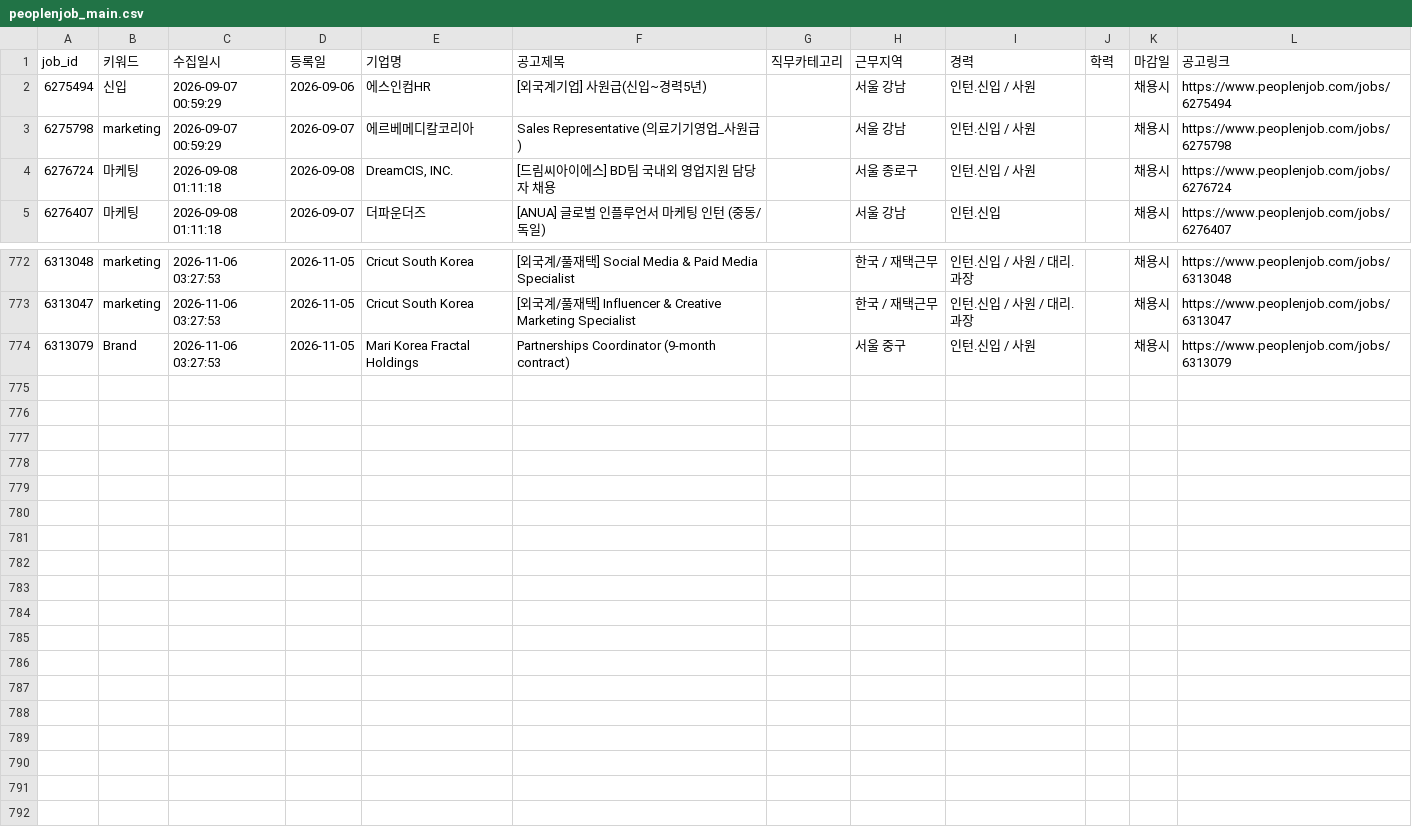
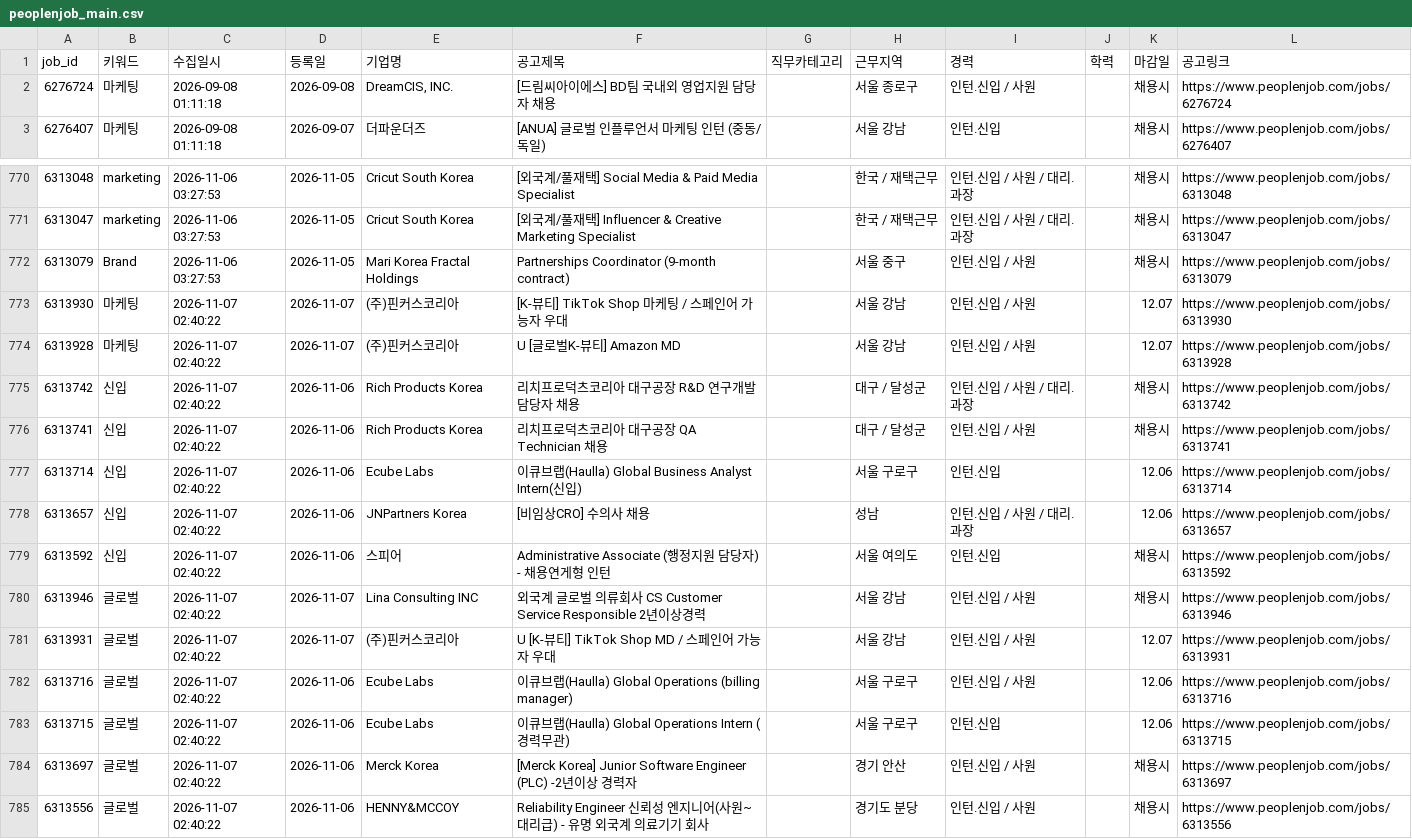
Before and after one commit to djgeum/RunETF, a CSV file: .github/job.bot/peoplenjob_main.csv, drawn as a sheet; only a part is shown, gaps mark what is left out; removed rows and columns are numbered as before the commit, all else as after; the diff names each change by its address in the sheet, - before the commit and + after, or states it on an @@ line.

```diff
--- a/.github/job.bot/peoplenjob_main.csv
+++ b/.github/job.bot/peoplenjob_main.csv
-row 2: 6275494 | 신입 | 2026-09-07 00:59:29 | 2026-09-06 | 에스인컴HR | [외국계기업] 사원급(신입~경력5년) |  | 서울 강남 | 인턴.신입 / 사원 |  | 채용시 | https://www.peoplenjob.com/jobs/6275494
-row 3: 6275798 | marketing | 2026-09-07 00:59:29 | 2026-09-07 | 에르베메디칼코리아 | Sales Representative (의료기기영업_사원급) |  | 서울 강남 | 인턴.신입 / 사원 |  | 채용시 | https://www.peoplenjob.com/jobs/6275798
+row 773: 6313930 | 마케팅 | 2026-11-07 02:40:22 | 2026-11-07 | (주)핀커스코리아 | [K-뷰티] TikTok Shop 마케팅 / 스페인어 가능자 우대 |  | 서울 강남 | 인턴.신입 / 사원 |  | 12.07 | https://www.peoplenjob.com/jobs/6313930
+row 774: 6313928 | 마케팅 | 2026-11-07 02:40:22 | 2026-11-07 | (주)핀커스코리아 | U [글로벌K-뷰티] Amazon MD |  | 서울 강남 | 인턴.신입 / 사원 |  | 12.07 | https://www.peoplenjob.com/jobs/6313928
+row 775: 6313742 | 신입 | 2026-11-07 02:40:22 | 2026-11-06 | Rich Products Korea | 리치프로덕츠코리아 대구공장 R&D 연구개발 담당자 채용 |  | 대구 / 달성군 | 인턴.신입 / 사원 / 대리.과장 |  | 채용시 | https://www.peoplenjob.com/jobs/6313742
+row 776: 6313741 | 신입 | 2026-11-07 02:40:22 | 2026-11-06 | Rich Products Korea | 리치프로덕츠코리아 대구공장 QA Technician 채용 |  | 대구 / 달성군 | 인턴.신입 / 사원 |  | 채용시 | https://www.peoplenjob.com/jobs/6313741
+row 777: 6313714 | 신입 | 2026-11-07 02:40:22 | 2026-11-06 | Ecube Labs | 이큐브랩(Haulla) Global Business Analyst Intern(신입) |  | 서울 구로구 | 인턴.신입 |  | 12.06 | https://www.peoplenjob.com/jobs/6313714
+row 778: 6313657 | 신입 | 2026-11-07 02:40:22 | 2026-11-06 | JNPartners Korea | [비임상CRO] 수의사 채용 |  | 성남 | 인턴.신입 / 사원 / 대리.과장 |  | 12.06 | https://www.peoplenjob.com/jobs/6313657
+row 779: 6313592 | 신입 | 2026-11-07 02:40:22 | 2026-11-06 | 스피어 | Administrative Associate (행정지원 담당자) - 채용연게형 인턴 |  | 서울 여의도 | 인턴.신입 |  | 채용시 | https://www.peoplenjob.com/jobs/6313592
+row 780: 6313946 | 글로벌 | 2026-11-07 02:40:22 | 2026-11-07 | Lina Consulting INC | 외국계 글로벌 의류회사 CS Customer Service Responsible 2년이상경력 |  | 서울 강남 | 인턴.신입 / 사원 |  | 채용시 | https://www.peoplenjob.com/jobs/6313946
+row 781: 6313931 | 글로벌 | 2026-11-07 02:40:22 | 2026-11-07 | (주)핀커스코리아 | U [K-뷰티] TikTok Shop MD / 스페인어 가능자 우대 |  | 서울 강남 | 인턴.신입 / 사원 |  | 12.07 | https://www.peoplenjob.com/jobs/6313931
+row 782: 6313716 | 글로벌 | 2026-11-07 02:40:22 | 2026-11-06 | Ecube Labs | 이큐브랩(Haulla) Global Operations (billing manager) |  | 서울 구로구 | 인턴.신입 / 사원 |  | 12.06 | https://www.peoplenjob.com/jobs/6313716
+row 783: 6313715 | 글로벌 | 2026-11-07 02:40:22 | 2026-11-06 | Ecube Labs | 이큐브랩(Haulla) Global Operations Intern (경력무관) |  | 서울 구로구 | 인턴.신입 |  | 12.06 | https://www.peoplenjob.com/jobs/6313715
+row 784: 6313697 | 글로벌 | 2026-11-07 02:40:22 | 2026-11-06 | Merck Korea | [Merck Korea] Junior Software Engineer (PLC) -2년이상 경력자 |  | 경기 안산 | 인턴.신입 / 사원 |  | 채용시 | https://www.peoplenjob.com/jobs/6313697
+row 785: 6313556 | 글로벌 | 2026-11-07 02:40:22 | 2026-11-06 | HENNY&MCCOY | Reliability Engineer 신뢰성 엔지니어(사원~대리급) - 유명 외국계 의료기기 회사 |  | 경기도 분당 | 인턴.신입 / 사원 |  | 채용시 | https://www.peoplenjob.com/jobs/6313556
```
Also changed, not shown: .github/job.bot/jobkorea_list.csv, .github/job.bot/notified_jobs.csv, 4 other files.
